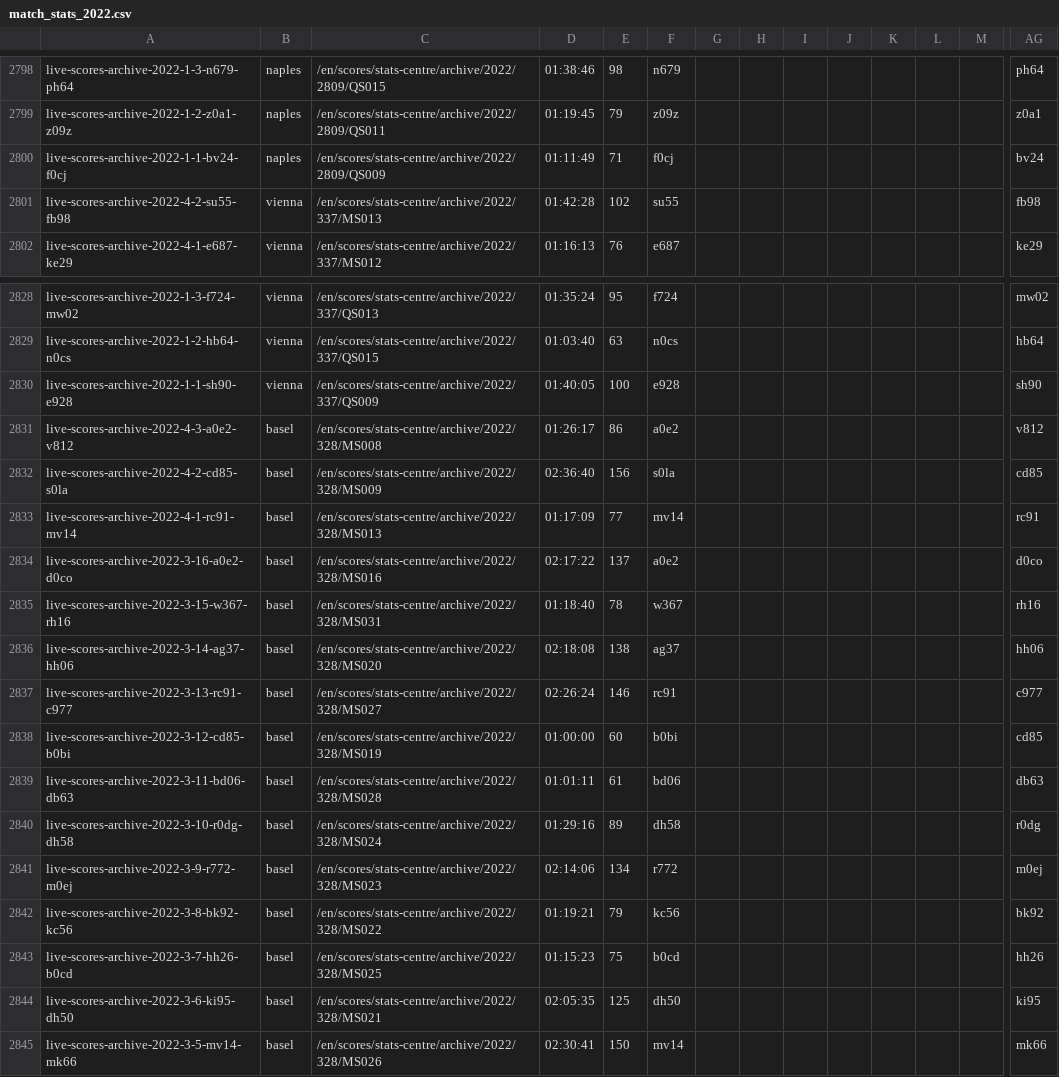
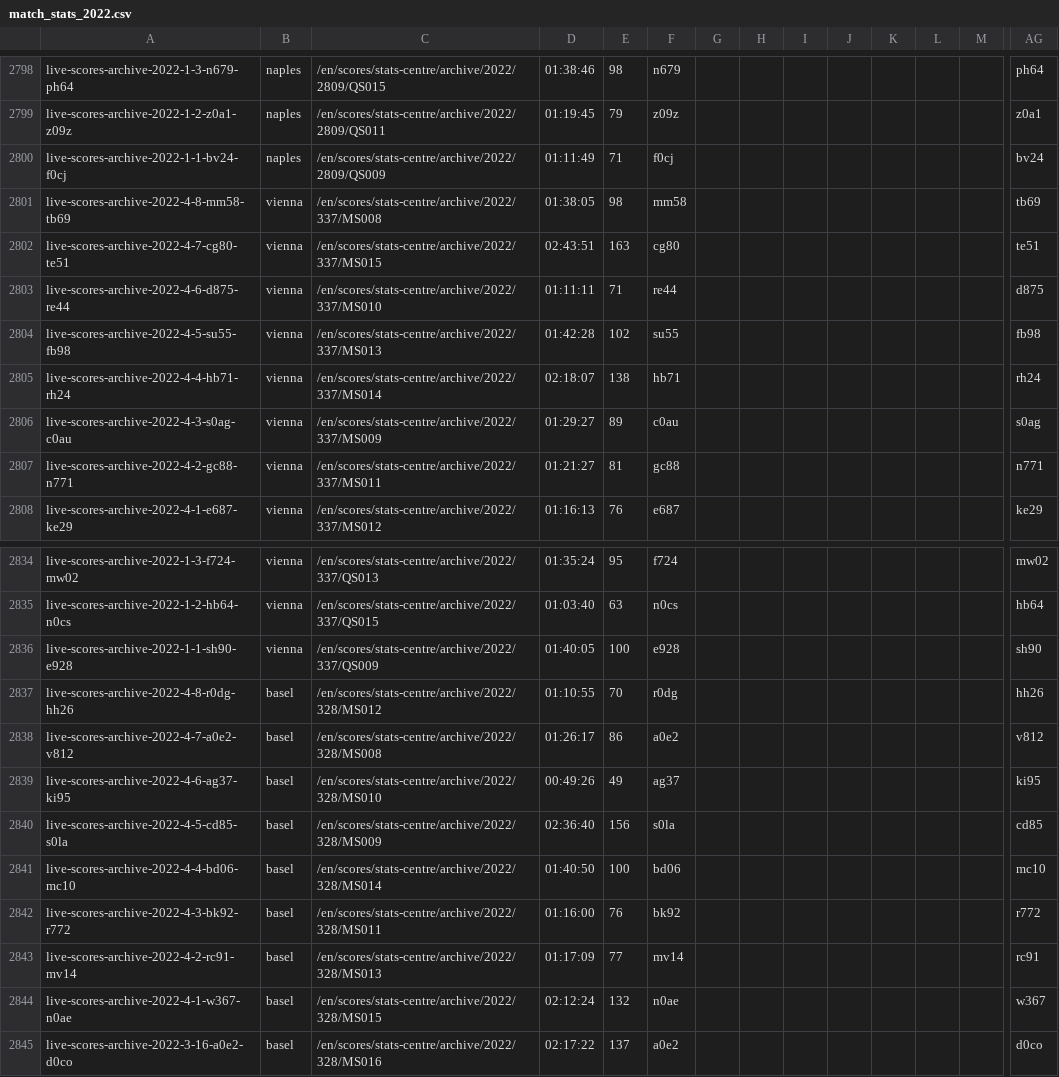
Before and after one commit to serve-and-volley/atp-world-tour-tennis-data, a CSV file: csv/3_match_stats/match_stats_2022.csv, drawn as a sheet; only a part is shown, gaps mark what is left out; the shorter side is filled out with more unchanged rows; addresses are those after the commit; rows hold the shown columns only; the diff names each change by its address in the sheet, - before the commit and + after, or states it on an @@ line.

```diff
--- a/csv/3_match_stats/match_stats_2022.csv
+++ b/csv/3_match_stats/match_stats_2022.csv
+row 2801: live-scores-archive-2022-4-8-mm58-tb69 | vienna | /en/scores/stats-centre/archive/2022/337/MS008 | 01:38:05 | 98 | mm58 |  |  |  |  |  |  |  | tb69
+row 2802: live-scores-archive-2022-4-7-cg80-te51 | vienna | /en/scores/stats-centre/archive/2022/337/MS015 | 02:43:51 | 163 | cg80 |  |  |  |  |  |  |  | te51
+row 2803: live-scores-archive-2022-4-6-d875-re44 | vienna | /en/scores/stats-centre/archive/2022/337/MS010 | 01:11:11 | 71 | re44 |  |  |  |  |  |  |  | d875
-A2804: live-scores-archive-2022-4-2-su55-fb98
+A2804: live-scores-archive-2022-4-5-su55-fb98
+row 2805: live-scores-archive-2022-4-4-hb71-rh24 | vienna | /en/scores/stats-centre/archive/2022/337/MS014 | 02:18:07 | 138 | hb71 |  |  |  |  |  |  |  | rh24
+row 2806: live-scores-archive-2022-4-3-s0ag-c0au | vienna | /en/scores/stats-centre/archive/2022/337/MS009 | 01:29:27 | 89 | c0au |  |  |  |  |  |  |  | s0ag
+row 2807: live-scores-archive-2022-4-2-gc88-n771 | vienna | /en/scores/stats-centre/archive/2022/337/MS011 | 01:21:27 | 81 | gc88 |  |  |  |  |  |  |  | n771
+row 2837: live-scores-archive-2022-4-8-r0dg-hh26 | basel | /en/scores/stats-centre/archive/2022/328/MS012 | 01:10:55 | 70 | r0dg |  |  |  |  |  |  |  | hh26
-A2838: live-scores-archive-2022-4-3-a0e2-v812
+A2838: live-scores-archive-2022-4-7-a0e2-v812
+row 2839: live-scores-archive-2022-4-6-ag37-ki95 | basel | /en/scores/stats-centre/archive/2022/328/MS010 | 00:49:26 | 49 | ag37 |  |  |  |  |  |  |  | ki95
-A2840: live-scores-archive-2022-4-2-cd85-s0la
+A2840: live-scores-archive-2022-4-5-cd85-s0la
+row 2841: live-scores-archive-2022-4-4-bd06-mc10 | basel | /en/scores/stats-centre/archive/2022/328/MS014 | 01:40:50 | 100 | bd06 |  |  |  |  |  |  |  | mc10
+row 2842: live-scores-archive-2022-4-3-bk92-r772 | basel | /en/scores/stats-centre/archive/2022/328/MS011 | 01:16:00 | 76 | bk92 |  |  |  |  |  |  |  | r772
-A2843: live-scores-archive-2022-4-1-rc91-mv14
+A2843: live-scores-archive-2022-4-2-rc91-mv14
+row 2844: live-scores-archive-2022-4-1-w367-n0ae | basel | /en/scores/stats-centre/archive/2022/328/MS015 | 02:12:24 | 132 | n0ae |  |  |  |  |  |  |  | w367
```
